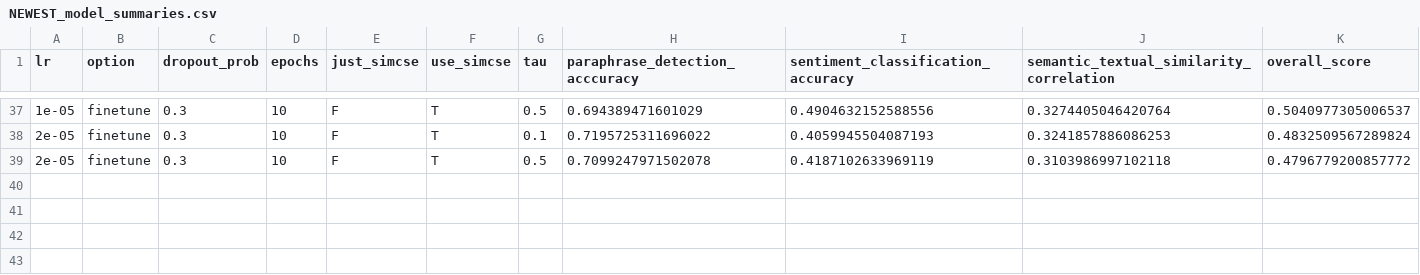
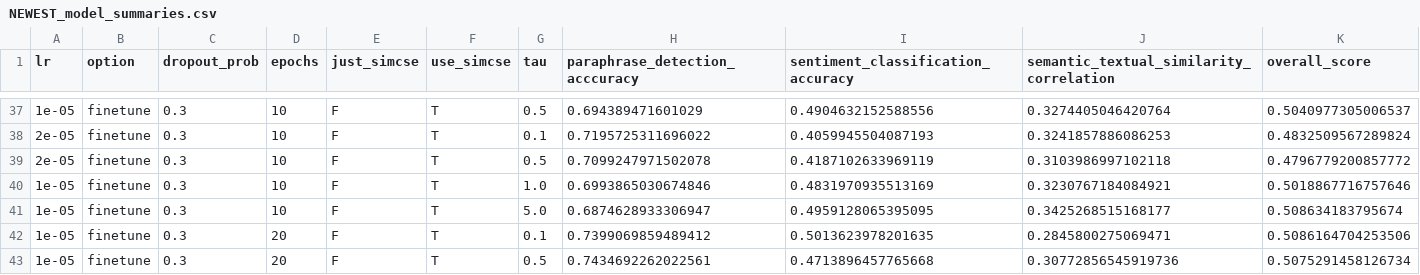
Before and after one commit to patrickdonohue/minbert-default-final-project, a CSV file: NEWEST_model_summaries.csv, drawn as a sheet; only a part is shown, gaps mark what is left out; the diff names each change by its address in the sheet, - before the commit and + after, or states it on an @@ line.

```diff
--- a/NEWEST_model_summaries.csv
+++ b/NEWEST_model_summaries.csv
+row 40: 1e-05 | finetune | 0.3 | 10 | F | T | 1.0 | 0.6993865030674846 | 0.4831970935513169 | 0.3230767184084921 | 0.5018867716757646
+row 41: 1e-05 | finetune | 0.3 | 10 | F | T | 5.0 | 0.6874628933306947 | 0.4959128065395095 | 0.3425268515168177 | 0.508634183795674
+row 42: 1e-05 | finetune | 0.3 | 20 | F | T | 0.1 | 0.7399069859489412 | 0.5013623978201635 | 0.2845800275069471 | 0.5086164704253506
+row 43: 1e-05 | finetune | 0.3 | 20 | F | T | 0.5 | 0.7434692262022561 | 0.4713896457765668 | 0.30772856545919736 | 0.5075291458126734
```
Also changed, not shown: 2 other files.
